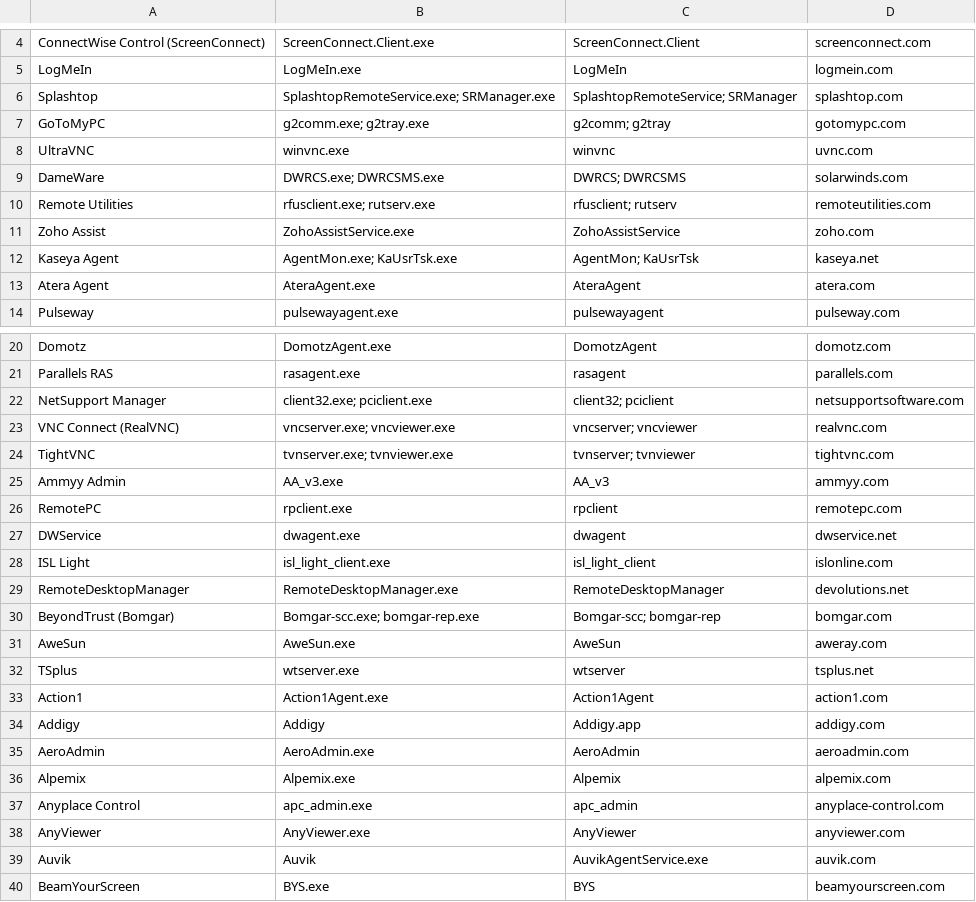
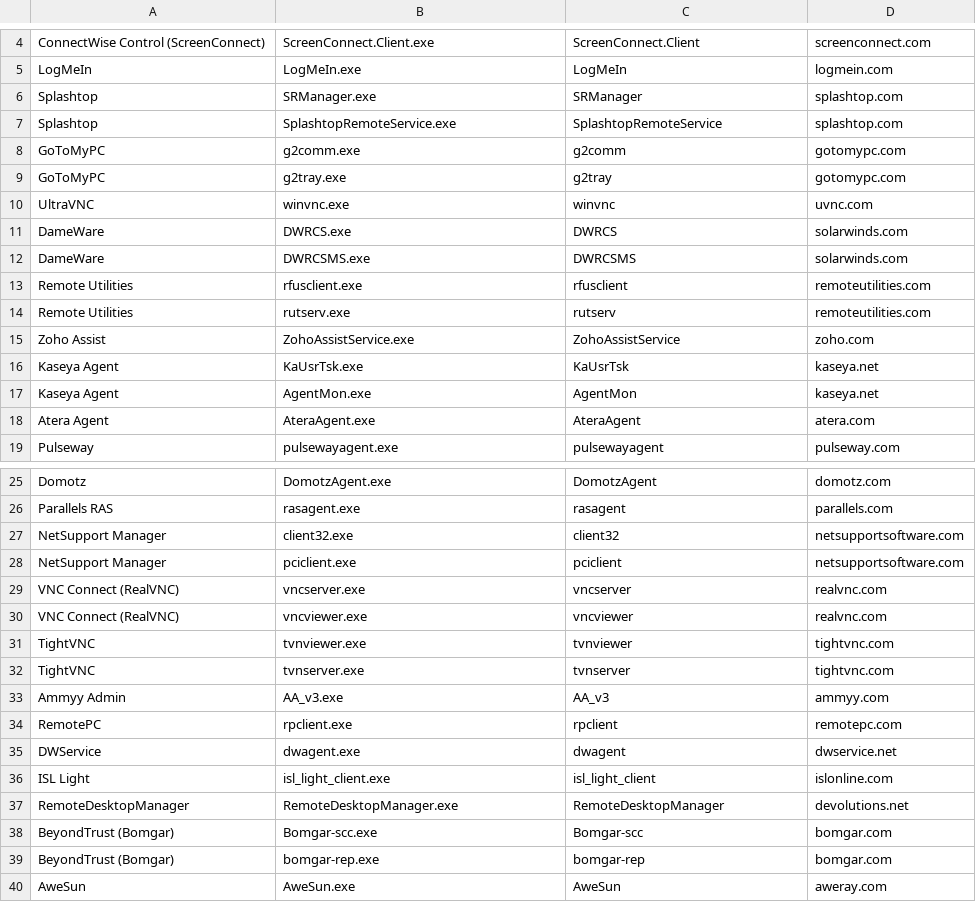
Before and after one commit to VlogicK/HuntAndDetect, a CSV file: Queries/Command and Control/Enhanced_RMM_Tools_List_With_Domains.csv, drawn as a sheet; only a part is shown, gaps mark what is left out; the shorter side is filled out with more unchanged rows.

Commit message:
modified:   Queries/Command and Control/Enhanced_RMM_Tools_List_With_Domains.csv

```diff
--- a/Queries/Command and Control/Enhanced_RMM_Tools_List_With_Domains.csv
+++ b/Queries/Command and Control/Enhanced_RMM_Tools_List_With_Domains.csv
@@ -5,9 +5,14 @@ ConnectWise Control (ScreenConnect),ScreenConnect.Client.exe,ScreenConnect.Clien
 LogMeIn,LogMeIn.exe,LogMeIn,logmein.com
-Splashtop,SplashtopRemoteService.exe; SRManager.exe,SplashtopRemoteService; SRManager,splashtop.com
-GoToMyPC,g2comm.exe; g2tray.exe,g2comm; g2tray,gotomypc.com
+Splashtop,SRManager.exe,SRManager,splashtop.com
+Splashtop,SplashtopRemoteService.exe,SplashtopRemoteService,splashtop.com
+GoToMyPC,g2comm.exe,g2comm,gotomypc.com
+GoToMyPC,g2tray.exe,g2tray,gotomypc.com
 UltraVNC,winvnc.exe,winvnc,uvnc.com
-DameWare,DWRCS.exe; DWRCSMS.exe,DWRCS; DWRCSMS,solarwinds.com
-Remote Utilities,rfusclient.exe; rutserv.exe,rfusclient; rutserv,remoteutilities.com
+DameWare,DWRCS.exe,DWRCS,solarwinds.com
+DameWare,DWRCSMS.exe,DWRCSMS,solarwinds.com
+Remote Utilities,rfusclient.exe,rfusclient,remoteutilities.com
+Remote Utilities,rutserv.exe,rutserv,remoteutilities.com
 Zoho Assist,ZohoAssistService.exe,ZohoAssistService,zoho.com
-Kaseya Agent,AgentMon.exe; KaUsrTsk.exe,AgentMon; KaUsrTsk,kaseya.net
+Kaseya Agent,KaUsrTsk.exe,KaUsrTsk,kaseya.net
+Kaseya Agent,AgentMon.exe,AgentMon,kaseya.net
 Atera Agent,AteraAgent.exe,AteraAgent,atera.com
@@ -21,5 +26,8 @@ Domotz,DomotzAgent.exe,DomotzAgent,domotz.com
 Parallels RAS,rasagent.exe,rasagent,parallels.com
-NetSupport Manager,client32.exe; pciclient.exe,client32; pciclient,netsupportsoftware.com
-VNC Connect (RealVNC),vncserver.exe; vncviewer.exe,vncserver; vncviewer,realvnc.com
-TightVNC,tvnserver.exe; tvnviewer.exe,tvnserver; tvnviewer,tightvnc.com
+NetSupport Manager,client32.exe,client32,netsupportsoftware.com
+NetSupport Manager,pciclient.exe,pciclient,netsupportsoftware.com
+VNC Connect (RealVNC),vncserver.exe,vncserver,realvnc.com
+VNC Connect (RealVNC),vncviewer.exe,vncviewer,realvnc.com
+TightVNC,tvnviewer.exe,tvnviewer,tightvnc.com
+TightVNC,tvnserver.exe,tvnserver,tightvnc.com
 Ammyy Admin,AA_v3.exe,AA_v3,ammyy.com
@@ -29,3 +37,4 @@ ISL Light,isl_light_client.exe,isl_light_client,islonline.com
 RemoteDesktopManager,RemoteDesktopManager.exe,RemoteDesktopManager,devolutions.net
-BeyondTrust (Bomgar),Bomgar-scc.exe; bomgar-rep.exe,Bomgar-scc; bomgar-rep,bomgar.com
+BeyondTrust (Bomgar),Bomgar-scc.exe,Bomgar-scc,bomgar.com
+BeyondTrust (Bomgar),bomgar-rep.exe,bomgar-rep,bomgar.com
 AweSun,AweSun.exe,AweSun,aweray.com
```
